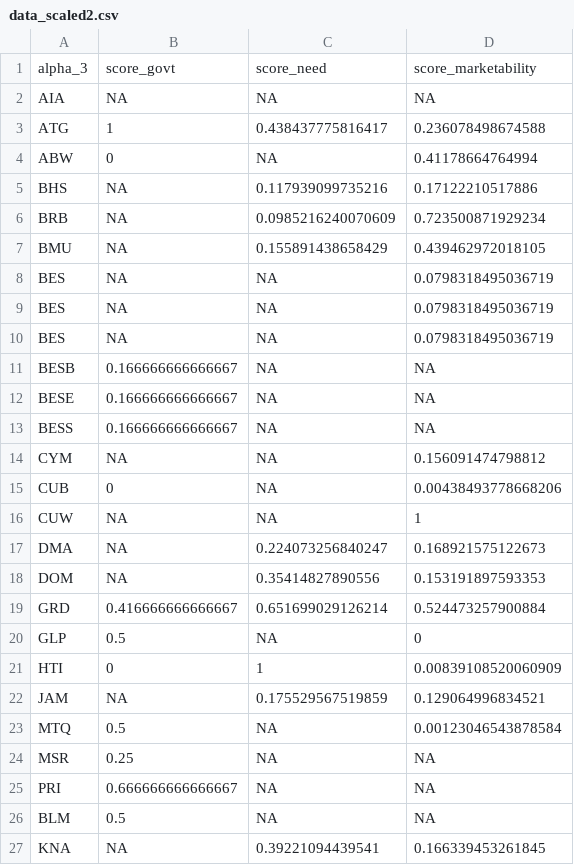
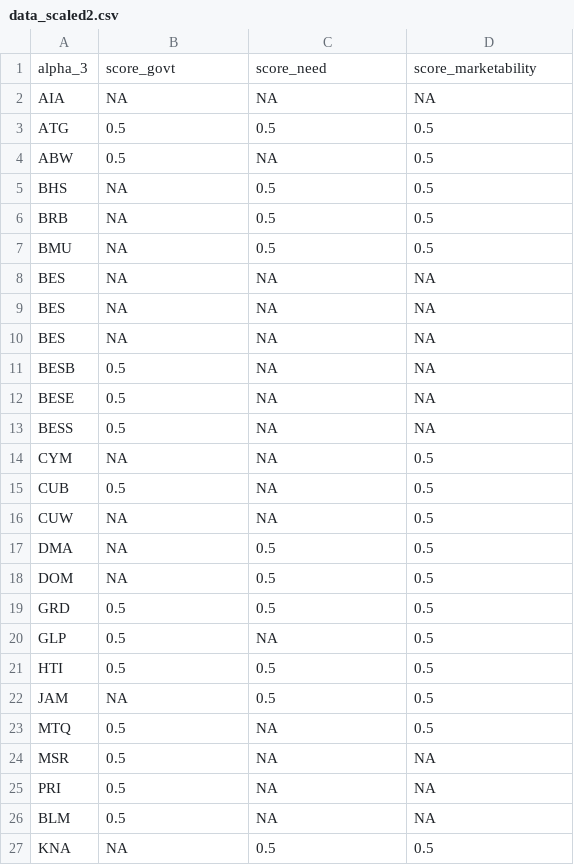
Before and after one commit to jcvdav/kuni_fads, a CSV file: data/data_scaled2.csv, drawn as a sheet; only a part is shown; the diff covers the shown part only.

Commit message:
Attempting log10 transformation intrade data

```diff
--- a/data/data_scaled2.csv
+++ b/data/data_scaled2.csv
@@ -2,26 +2,26 @@
 "AIA",NA,NA,NA
-"ATG",1,0.438437775816417,0.236078498674588
-"ABW",0,NA,0.41178664764994
-"BHS",NA,0.117939099735216,0.17122210517886
-"BRB",NA,0.0985216240070609,0.723500871929234
-"BMU",NA,0.155891438658429,0.439462972018105
-"BES",NA,NA,0.0798318495036719
-"BES",NA,NA,0.0798318495036719
-"BES",NA,NA,0.0798318495036719
-"BESB",0.166666666666667,NA,NA
-"BESE",0.166666666666667,NA,NA
-"BESS",0.166666666666667,NA,NA
-"CYM",NA,NA,0.156091474798812
-"CUB",0,NA,0.00438493778668206
-"CUW",NA,NA,1
-"DMA",NA,0.224073256840247,0.168921575122673
-"DOM",NA,0.35414827890556,0.153191897593353
-"GRD",0.416666666666667,0.651699029126214,0.524473257900884
-"GLP",0.5,NA,0
-"HTI",0,1,0.00839108520060909
-"JAM",NA,0.175529567519859,0.129064996834521
-"MTQ",0.5,NA,0.00123046543878584
-"MSR",0.25,NA,NA
-"PRI",0.666666666666667,NA,NA
+"ATG",0.5,0.5,0.5
+"ABW",0.5,NA,0.5
+"BHS",NA,0.5,0.5
+"BRB",NA,0.5,0.5
+"BMU",NA,0.5,0.5
+"BES",NA,NA,NA
+"BES",NA,NA,NA
+"BES",NA,NA,NA
+"BESB",0.5,NA,NA
+"BESE",0.5,NA,NA
+"BESS",0.5,NA,NA
+"CYM",NA,NA,0.5
+"CUB",0.5,NA,0.5
+"CUW",NA,NA,0.5
+"DMA",NA,0.5,0.5
+"DOM",NA,0.5,0.5
+"GRD",0.5,0.5,0.5
+"GLP",0.5,NA,0.5
+"HTI",0.5,0.5,0.5
+"JAM",NA,0.5,0.5
+"MTQ",0.5,NA,0.5
+"MSR",0.5,NA,NA
+"PRI",0.5,NA,NA
 "BLM",0.5,NA,NA
-"KNA",NA,0.39221094439541,0.166339453261845
+"KNA",NA,0.5,0.5
```
Also changed, not shown: 3 added rows, 3 removed rows and 1 edited cell elsewhere in this file, data/data_scaled.csv, data/social_data.csv, 6 other files.
